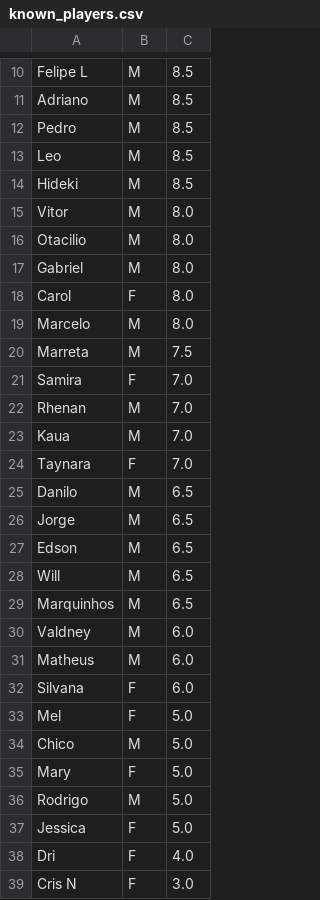
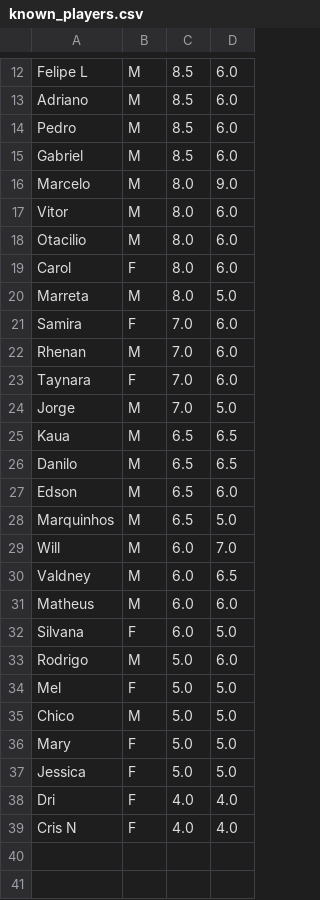
Before and after one commit to dvilardi/sl-times-volei-l8, a CSV file: known_players.csv, drawn as a sheet; only a part is shown, gaps mark what is left out; removed rows and columns are numbered as before the commit, all else as after; the diff covers the shown part only; the diff names each change by its address in the sheet, - before the commit and + after, or states it on an @@ line.

```diff
--- a/known_players.csv
+++ b/known_players.csv
+column D, rows 12-15: all 6.0; rows 17-23: 6.0 | 6.0 | 6.0 | 5.0 | 6.0 | 6.0 | 6.0; rows 26-28: 6.5 | 6.0 | 5.0; rows 30-32: 6.5 | 6.0 | 5.0; rows 34-39: 5.0 | 5.0 | 5.0 | 5.0 | 4.0 | 4.0
@@ row 13 moved to row 8: Leo @@
-A15: Hideki
+A15: Gabriel
@@ row 19 moved to row 16: Marcelo @@
-row 17: Gabriel | M | 8.0
-C20: 7.5
+C20: 8.0
-row 23: Kaua | M | 7.0
+row 24: Jorge | M | 7.0 | 5.0
+row 25: Kaua | M | 6.5 | 6.5
-row 26: Jorge | M | 6.5
-row 28: Will | M | 6.5
+row 29: Will | M | 6.0 | 7.0
@@ row 36 moved to row 33: Rodrigo @@
-C39: 3.0
+C39: 4.0
```
Also changed, not shown: 2 added rows, 1 removed row, 2 moved rows and 1 edited cell elsewhere in this file, 2 other files.
